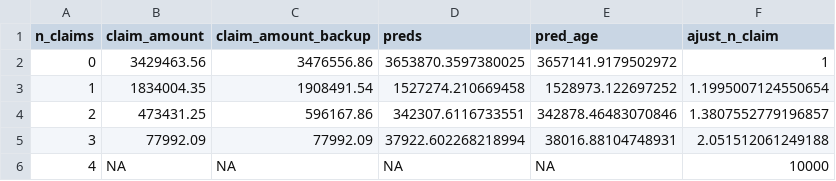
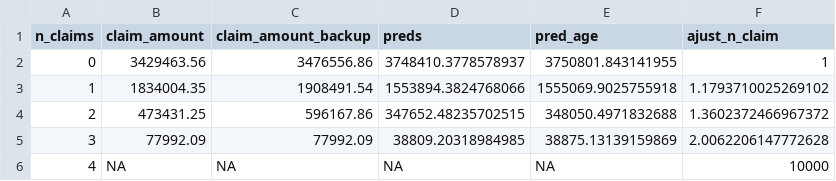
Before and after one commit to SimonCoulombe/aicrowd_insurancepricing_last_week, a CSV file: prod/adjustments_for_n_claim.csv, drawn as a sheet.

```diff
--- a/prod/adjustments_for_n_claim.csv
+++ b/prod/adjustments_for_n_claim.csv
@@ -1,6 +1,6 @@
 n_claims,claim_amount,claim_amount_backup,preds,pred_age,ajust_n_claim
-0,3429463.56,3476556.86,3653870.3597380025,3657141.9179502972,1
-1,1834004.35,1908491.54,1527274.210669458,1528973.122697252,1.1995007124550654
-2,473431.25,596167.86,342307.6116733551,342878.46483070846,1.3807552779196857
-3,77992.09,77992.09,37922.602268218994,38016.88104748931,2.051512061249188
+0,3429463.56,3476556.86,3748410.3778578937,3750801.843141955,1
+1,1834004.35,1908491.54,1553894.3824768066,1555069.9025755918,1.1793710025269102
+2,473431.25,596167.86,347652.48235702515,348050.4971832688,1.3602372466967372
+3,77992.09,77992.09,38809.20318984985,38875.13139159869,2.0062206147772628
 4,NA,NA,NA,NA,10000
```
Also changed, not shown: prod/ajust_age.csv, prod/ajust_cars.csv, 9 other files.
